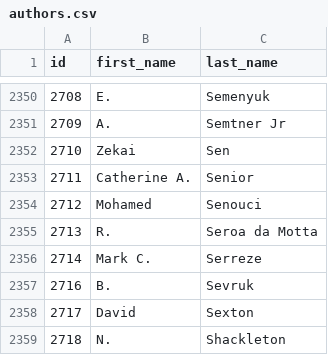
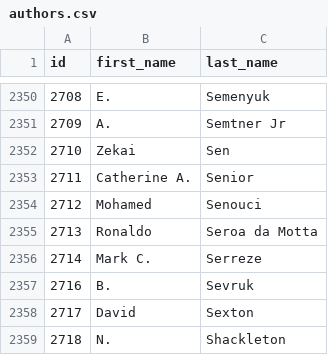
Before and after one commit to eric-brechemier/ipcc-database, a CSV file: data/authors.csv, drawn as a sheet; only a part is shown, gaps mark what is left out.

```diff
--- a/data/authors.csv
+++ b/data/authors.csv
@@ -2354,3 +2354,3 @@ id,first_name,last_name
 2712,Mohamed,Senouci
-2713,R.,Seroa da Motta
+2713,Ronaldo,Seroa da Motta
 2714,Mark C.,Serreze
```
Also changed, not shown: data/author_aliases.csv, data/author_institutions.csv, 2 other files.
